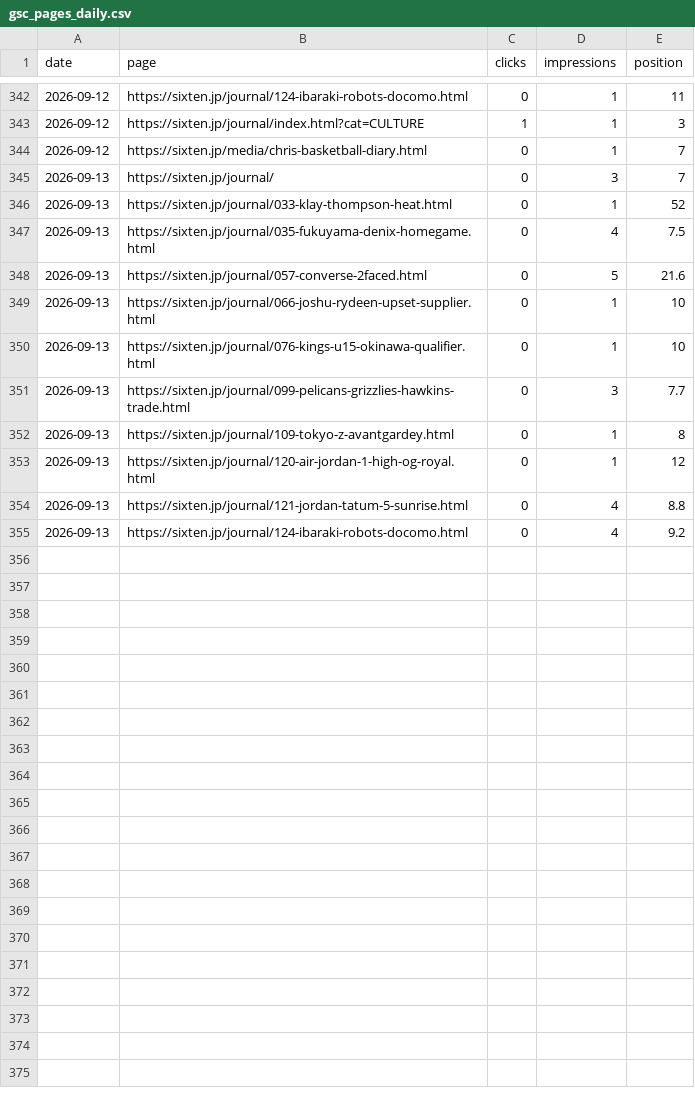
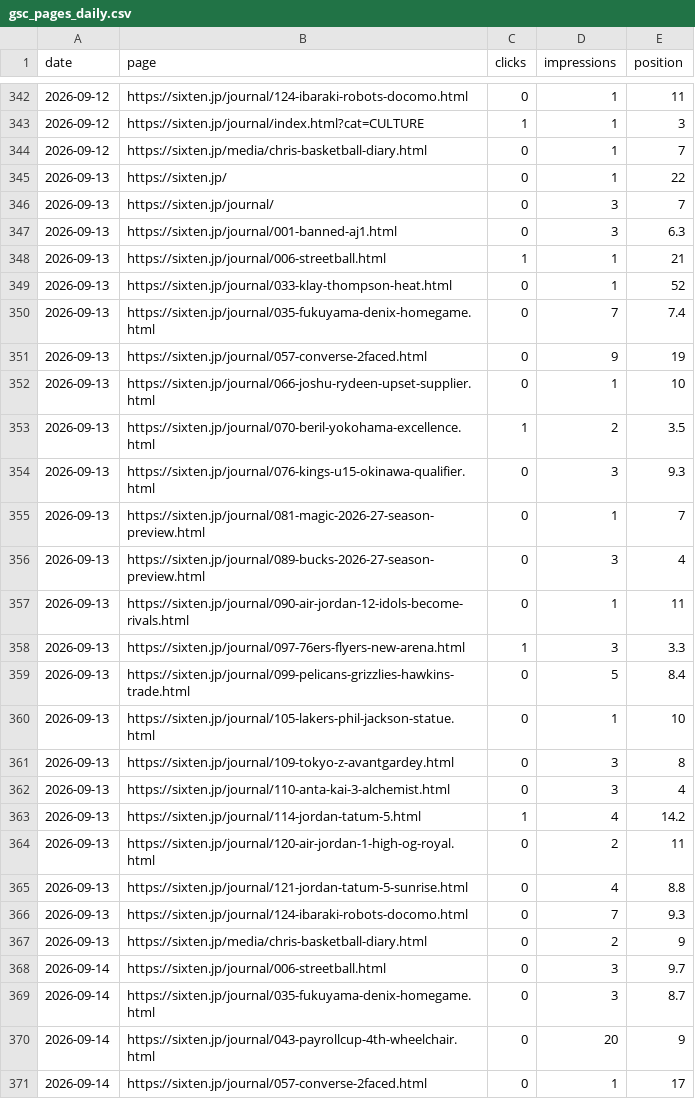
Before and after one commit to 610chris/610-sixten, a CSV file: journal_auto/analytics/data/daily/gsc_pages_daily.csv, drawn as a sheet; only a part is shown, gaps mark what is left out; the diff covers the shown part only.

```diff
--- a/journal_auto/analytics/data/daily/gsc_pages_daily.csv
+++ b/journal_auto/analytics/data/daily/gsc_pages_daily.csv
@@ -344,12 +344,28 @@ date,page,clicks,impressions,position
 2026-09-12,https://sixten.jp/media/chris-basketball-diary.html,0,1,7
+2026-09-13,https://sixten.jp/,0,1,22
 2026-09-13,https://sixten.jp/journal/,0,3,7
+2026-09-13,https://sixten.jp/journal/001-banned-aj1.html,0,3,6.3
+2026-09-13,https://sixten.jp/journal/006-streetball.html,1,1,21
 2026-09-13,https://sixten.jp/journal/033-klay-thompson-heat.html,0,1,52
-2026-09-13,https://sixten.jp/journal/035-fukuyama-denix-homegame.html,0,4,7.5
-2026-09-13,https://sixten.jp/journal/057-converse-2faced.html,0,5,21.6
+2026-09-13,https://sixten.jp/journal/035-fukuyama-denix-homegame.html,0,7,7.4
+2026-09-13,https://sixten.jp/journal/057-converse-2faced.html,0,9,19
 2026-09-13,https://sixten.jp/journal/066-joshu-rydeen-upset-supplier.html,0,1,10
-2026-09-13,https://sixten.jp/journal/076-kings-u15-okinawa-qualifier.html,0,1,10
-2026-09-13,https://sixten.jp/journal/099-pelicans-grizzlies-hawkins-trade.html,0,3,7.7
-2026-09-13,https://sixten.jp/journal/109-tokyo-z-avantgardey.html,0,1,8
-2026-09-13,https://sixten.jp/journal/120-air-jordan-1-high-og-royal.html,0,1,12
+2026-09-13,https://sixten.jp/journal/070-beril-yokohama-excellence.html,1,2,3.5
+2026-09-13,https://sixten.jp/journal/076-kings-u15-okinawa-qualifier.html,0,3,9.3
+2026-09-13,https://sixten.jp/journal/081-magic-2026-27-season-preview.html,0,1,7
+2026-09-13,https://sixten.jp/journal/089-bucks-2026-27-season-preview.html,0,3,4
+2026-09-13,https://sixten.jp/journal/090-air-jordan-12-idols-become-rivals.html,0,1,11
+2026-09-13,https://sixten.jp/journal/097-76ers-flyers-new-arena.html,1,3,3.3
+2026-09-13,https://sixten.jp/journal/099-pelicans-grizzlies-hawkins-trade.html,0,5,8.4
+2026-09-13,https://sixten.jp/journal/105-lakers-phil-jackson-statue.html,0,1,10
+2026-09-13,https://sixten.jp/journal/109-tokyo-z-avantgardey.html,0,3,8
+2026-09-13,https://sixten.jp/journal/110-anta-kai-3-alchemist.html,0,3,4
+2026-09-13,https://sixten.jp/journal/114-jordan-tatum-5.html,1,4,14.2
+2026-09-13,https://sixten.jp/journal/120-air-jordan-1-high-og-royal.html,0,2,11
 2026-09-13,https://sixten.jp/journal/121-jordan-tatum-5-sunrise.html,0,4,8.8
-2026-09-13,https://sixten.jp/journal/124-ibaraki-robots-docomo.html,0,4,9.2
+2026-09-13,https://sixten.jp/journal/124-ibaraki-robots-docomo.html,0,7,9.3
+2026-09-13,https://sixten.jp/media/chris-basketball-diary.html,0,2,9
+2026-09-14,https://sixten.jp/journal/006-streetball.html,0,3,9.7
+2026-09-14,https://sixten.jp/journal/035-fukuyama-denix-homegame.html,0,3,8.7
+2026-09-14,https://sixten.jp/journal/043-payrollcup-4th-wheelchair.html,0,20,9
+2026-09-14,https://sixten.jp/journal/057-converse-2faced.html,0,1,17
```
Also changed, not shown: 9 added rows elsewhere in this file, journal_auto/analytics/data/daily/ga4_articles_28d.csv, journal_auto/analytics/data/daily/ga4_pages_daily.csv, 13 other files.
